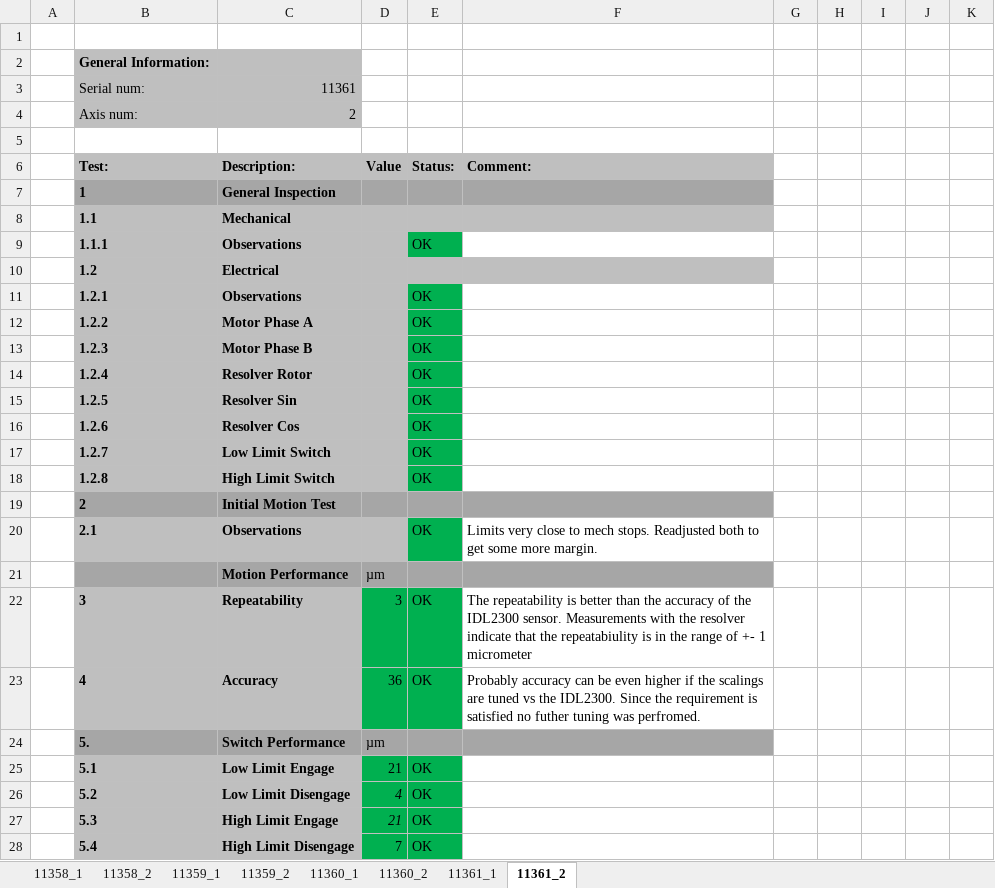
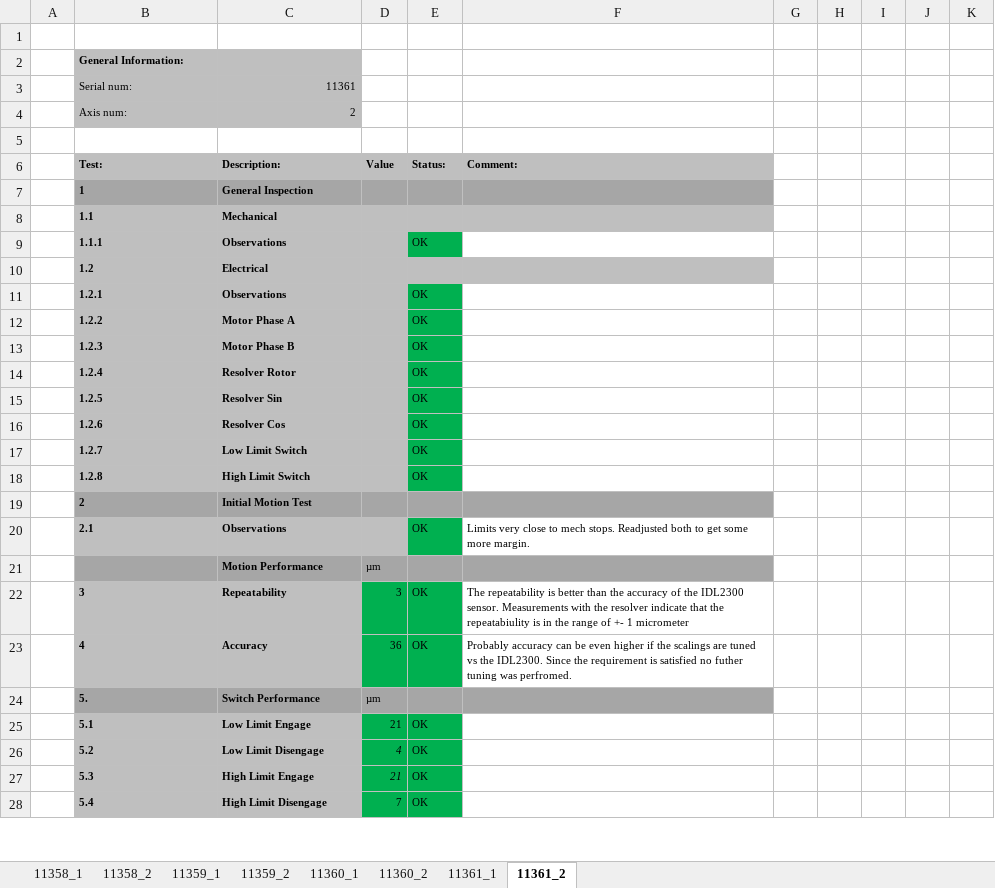
Before and after one commit to anderssandstrom/ecmc_bifrost_slits_sat, an Excel workbook: doc/SAT_TEMPLATE_v0_1.xlsx, sheet 11361_2, drawn as a sheet; only a part is shown; values as stored, in another font and other column widths than the file's, no borders; the diff covers the shown part only; the diff names each change by its address in the sheet, - before the commit and + after, or states it on an @@ line.

```diff
--- a/doc/SAT_TEMPLATE_v0_1.xlsx (sheet 11361_2)
+++ b/doc/SAT_TEMPLATE_v0_1.xlsx (sheet 11361_2)
@@ B2 text size: smaller @@
@@ B3:C4 text size: smaller @@
@@ B6:F6 text size: smaller @@
@@ B7:C20 text size: smaller @@
@@ E9 text size: smaller @@
@@ E11:E18 text size: smaller @@
@@ E20:F20 text size: smaller @@
@@ C21:D21 text size: smaller @@
@@ B22:F23 text size: smaller @@
@@ B24:D24 text size: smaller @@
@@ B25:E28 text size: smaller @@
```
Also changed, not shown: 6 added rows and cell formats elsewhere in this sheet, sheet 11359_1, sheet 11359_2, sheet 11358_1, sheet 11361_1, sheet 11360_1, sheet 11360_2, 1 more sheet, 3 other files.
